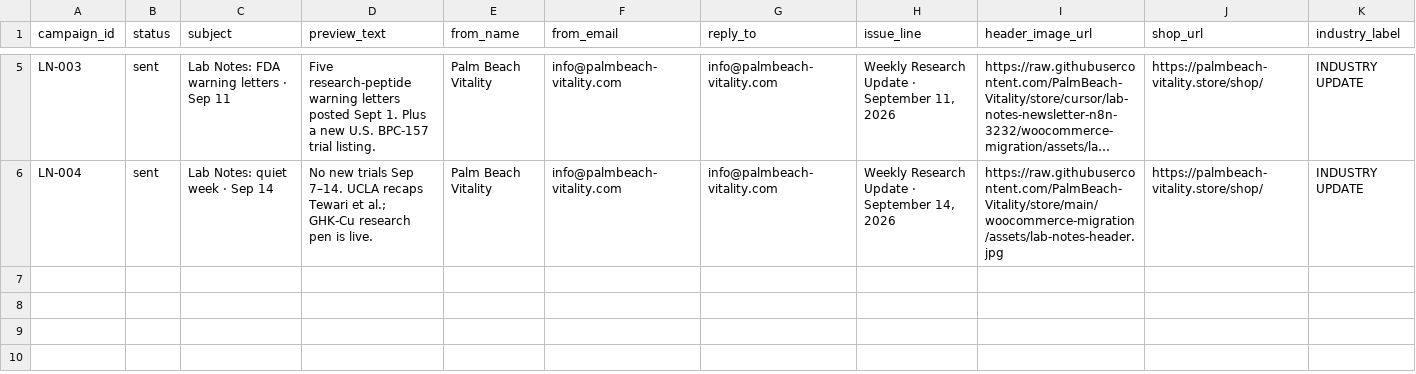
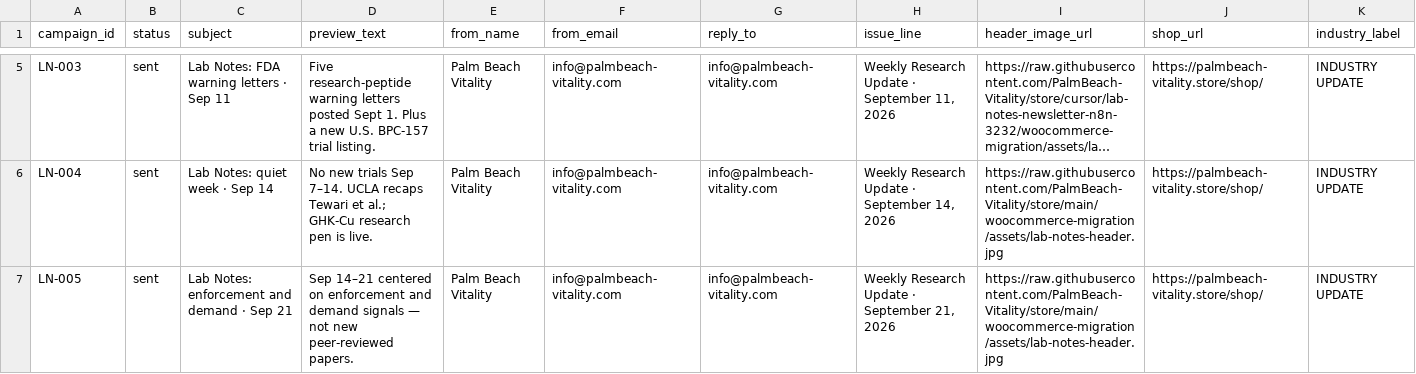
Before and after one commit to PalmBeach-Vitality/store, a CSV file: woocommerce-migration/data/lab-notes-campaigns.csv, drawn as a sheet; only a part is shown, gaps mark what is left out; long unchanged cells end in …; rows hold the shown columns only; the diff names each change by its address in the sheet, - before the commit and + after, or states it on an @@ line.

```diff
--- a/woocommerce-migration/data/lab-notes-campaigns.csv
+++ b/woocommerce-migration/data/lab-notes-campaigns.csv
+row 7: LN-005 | sent | Lab Notes: enforcement and demand · Sep 21 | Sep 14–21 centered on enforcement and demand signals — not new peer-reviewed papers. | Palm Beach Vitality | info@palmbeach-vitality.com | info@palmbeach-vitality.com | Weekly Research Update · September 21, 2026 | https://raw.githubusercontent.com/PalmBeach-Vitality/store/main/woocommerce-migration/assets/lab-notes-header.jpg | https://palmbeach-vitality.store/shop/ | INDUSTRY UPDATE
```
Also changed, not shown: 1 other file.
